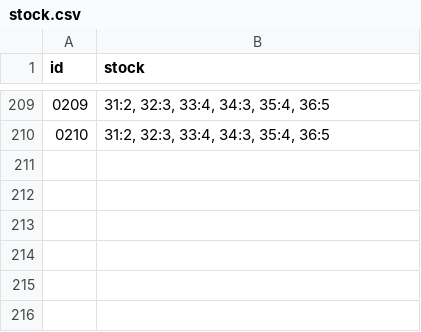
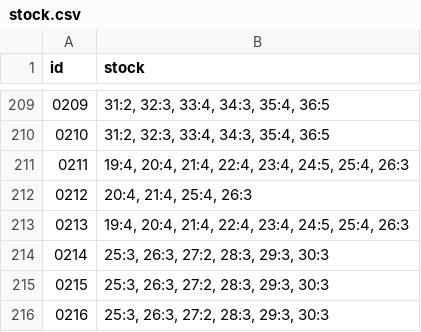
Before and after one commit to ad-ab/boty-boticky, a CSV file: static/boty/stock.csv, drawn as a sheet; only a part is shown, gaps mark what is left out; the diff names each change by its address in the sheet, - before the commit and + after, or states it on an @@ line.

Commit message:
Update stock.csv

```diff
--- a/static/boty/stock.csv
+++ b/static/boty/stock.csv
+row 211: 0211 | 19:4, 20:4, 21:4, 22:4, 23:4, 24:5, 25:4, 26:3
+row 212: 0212 | 20:4, 21:4, 25:4, 26:3
+row 213: 0213 | 19:4, 20:4, 21:4, 22:4, 23:4, 24:5, 25:4, 26:3
+row 214: 0214 | 25:3, 26:3, 27:2, 28:3, 29:3, 30:3
+row 215: 0215 | 25:3, 26:3, 27:2, 28:3, 29:3, 30:3
+row 216: 0216 | 25:3, 26:3, 27:2, 28:3, 29:3, 30:3
```
